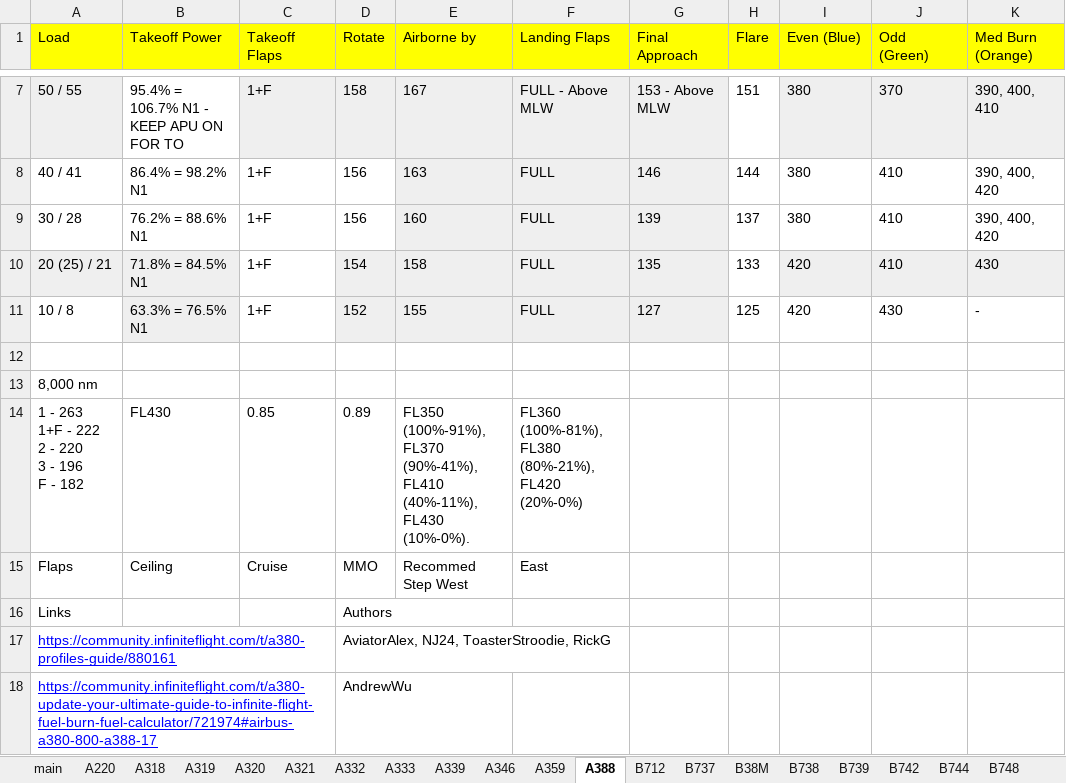
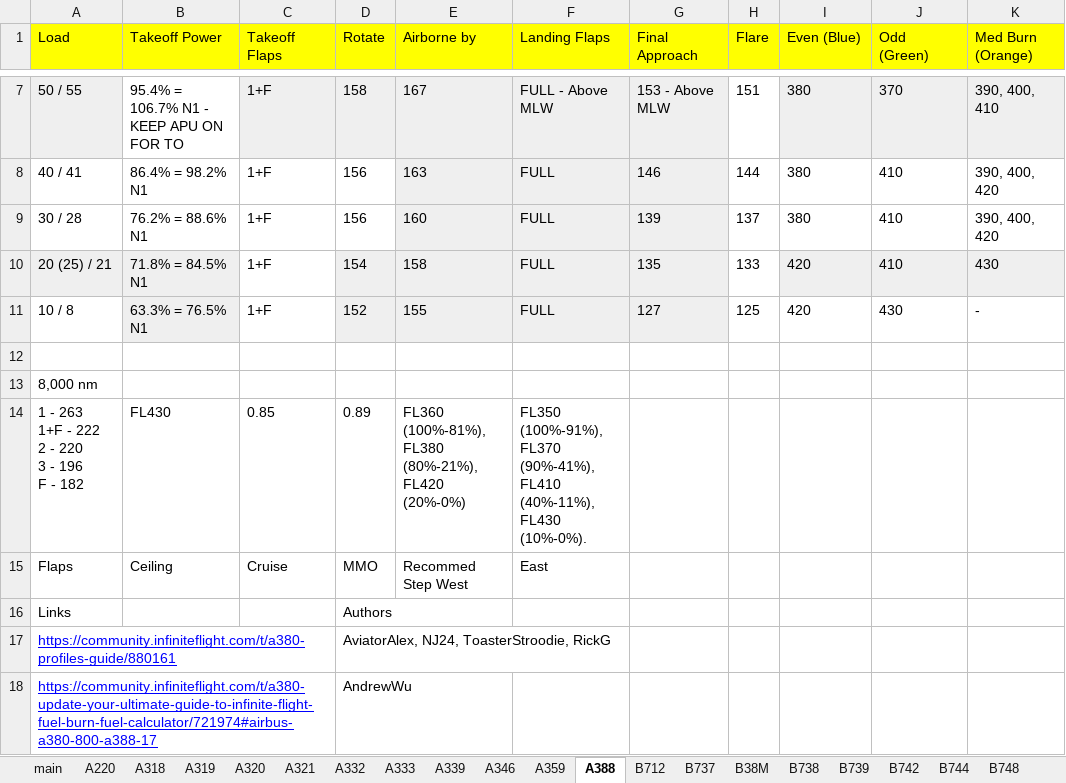
Before and after one commit to flightSmart/flightSmart.github.io, an Excel workbook: IFAircraftData.xlsx, sheet A388, drawn as a sheet; only a part is shown, gaps mark what is left out; values as stored, in another font and other column widths than the file's, no borders; charts and pictures not drawn; ↵ is a line break in a cell; the diff names each change by its address in the sheet, - before the commit and + after, or states it on an @@ line.

Commit message:
Add files via upload

```diff
--- a/IFAircraftData.xlsx (sheet A388)
+++ b/IFAircraftData.xlsx (sheet A388)
-E14 (Airborne by): FL350 (100%-91%), FL370 (90%-41%), ↵ FL410 (40%-11%), FL430 (10%-0%).
+E14 (Airborne by): FL360 (100%-81%), FL380 (80%-21%), ↵ FL420 (20%-0%)
-F14 (Landing Flaps): FL360 (100%-81%), FL380 (80%-21%), ↵ FL420 (20%-0%)
+F14 (Landing Flaps): FL350 (100%-91%), FL370 (90%-41%), ↵ FL410 (40%-11%), FL430 (10%-0%).
```
